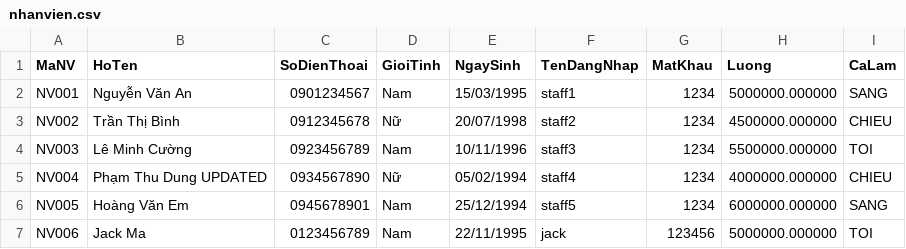
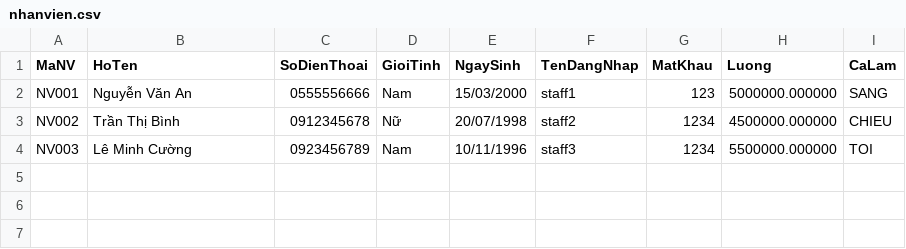
Before and after one commit to ThuongLVT/PBL2-, a CSV file: Data/nhanvien.csv, drawn as a sheet.

```diff
--- a/Data/nhanvien.csv
+++ b/Data/nhanvien.csv
@@ -1,7 +1,4 @@
 MaNV,HoTen,SoDienThoai,GioiTinh,NgaySinh,TenDangNhap,MatKhau,Luong,CaLam
-NV001,Nguyễn Văn An,0901234567,Nam,15/03/1995,staff1,1234,5000000.000000,SANG
+NV001,Nguyễn Văn An,0555556666,Nam,15/03/2000,staff1,123,5000000.000000,SANG
 NV002,Trần Thị Bình,0912345678,Nữ,20/07/1998,staff2,1234,4500000.000000,CHIEU
 NV003,Lê Minh Cường,0923456789,Nam,10/11/1996,staff3,1234,5500000.000000,TOI
-NV004,Phạm Thu Dung UPDATED,0934567890,Nữ,05/02/1994,staff4,1234,4000000.000000,CHIEU
-NV005,Hoàng Văn Em,0945678901,Nam,25/12/1994,staff5,1234,6000000.000000,SANG
-NV006,Jack Ma,0123456789,Nam,22/11/1995,jack,123456,5000000.000000,TOI
```
Also changed, not shown: Data/datsan.csv, Data/dichvu.csv, 13 other files.
